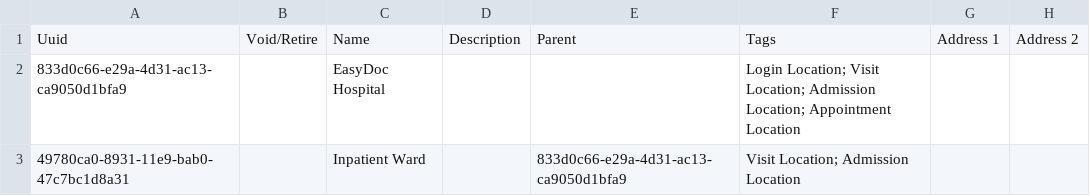
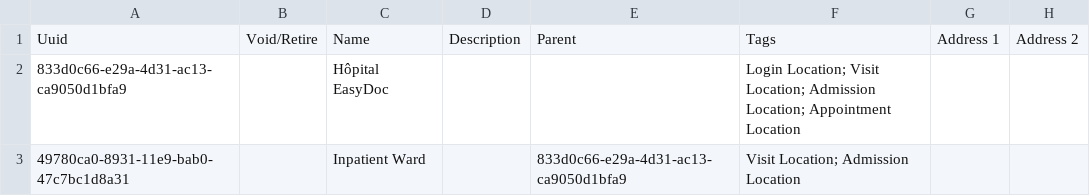
Before and after one commit to reagan-meant/openmrs-config-easydoc-1, a CSV file: configuration/locations/locations.csv, drawn as a sheet; only a part is shown; the diff names each change by its address in the sheet, - before the commit and + after, or states it on an @@ line.

Commit message:
AFKR-1: Rename Location

```diff
--- a/configuration/locations/locations.csv
+++ b/configuration/locations/locations.csv
-C2: EasyDoc Hospital
+C2: Hôpital EasyDoc
```
